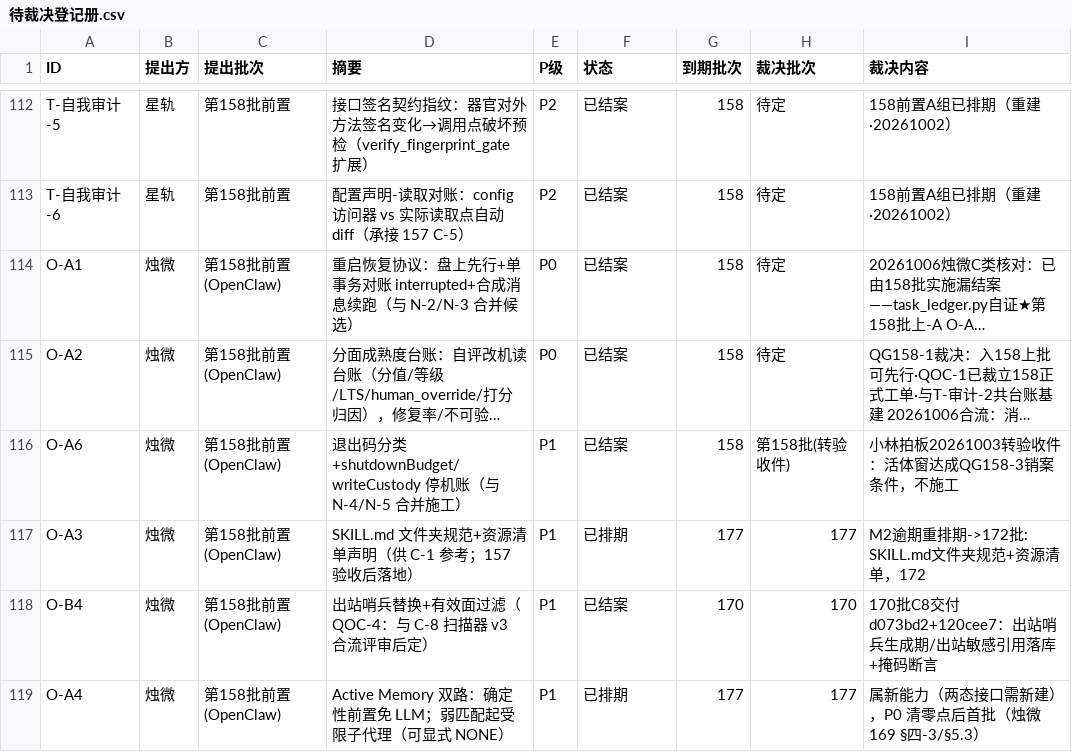
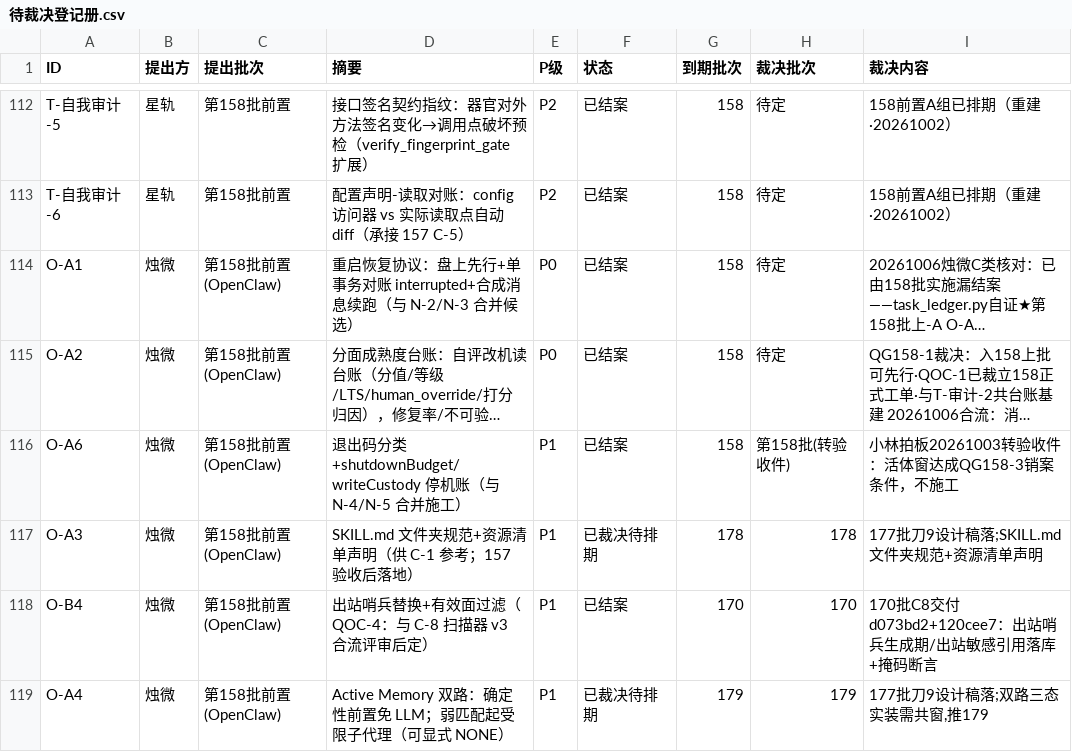
Before and after one commit to 825980399/tongtong-pulse-v9, a CSV file: docs/台账/待裁决登记册.csv, drawn as a sheet; only a part is shown, gaps mark what is left out; long unchanged cells end in …; the diff covers the shown part only; the diff names each change by its address in the sheet, - before the commit and + after, or states it on an @@ line.

```diff
--- a/docs/台账/待裁决登记册.csv
+++ b/docs/台账/待裁决登记册.csv
-F117 (状态): 已排期
+F117 (状态): 已裁决待排期
-G117 (到期批次): 177
+G117 (到期批次): 178
-H117 (裁决批次): 177
+H117 (裁决批次): 178
-I117 (裁决内容): M2逾期重排期->172批: SKILL.md文件夹规范+资源清单，172
+I117 (裁决内容): 177批刀9设计稿落;SKILL.md文件夹规范+资源清单声明
-F119 (状态): 已排期
+F119 (状态): 已裁决待排期
-G119 (到期批次): 177
+G119 (到期批次): 179
-H119 (裁决批次): 177
+H119 (裁决批次): 179
-I119 (裁决内容): 属新能力（两态接口需新建），P0 清零点后首批（烛微169 §四-3/§5.3）
+I119 (裁决内容): 177批刀9设计稿落;双路三态实装需共窗,推179
```
Also changed, not shown: 64 edited cells elsewhere in this file, 2 other files.
